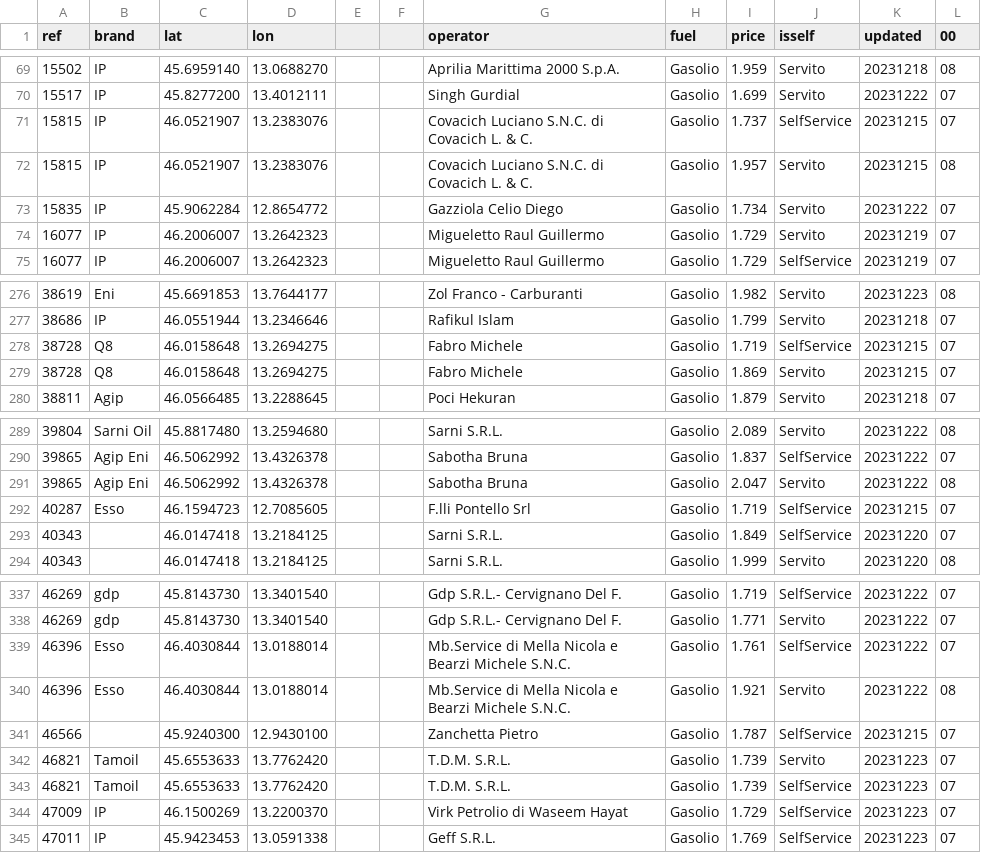
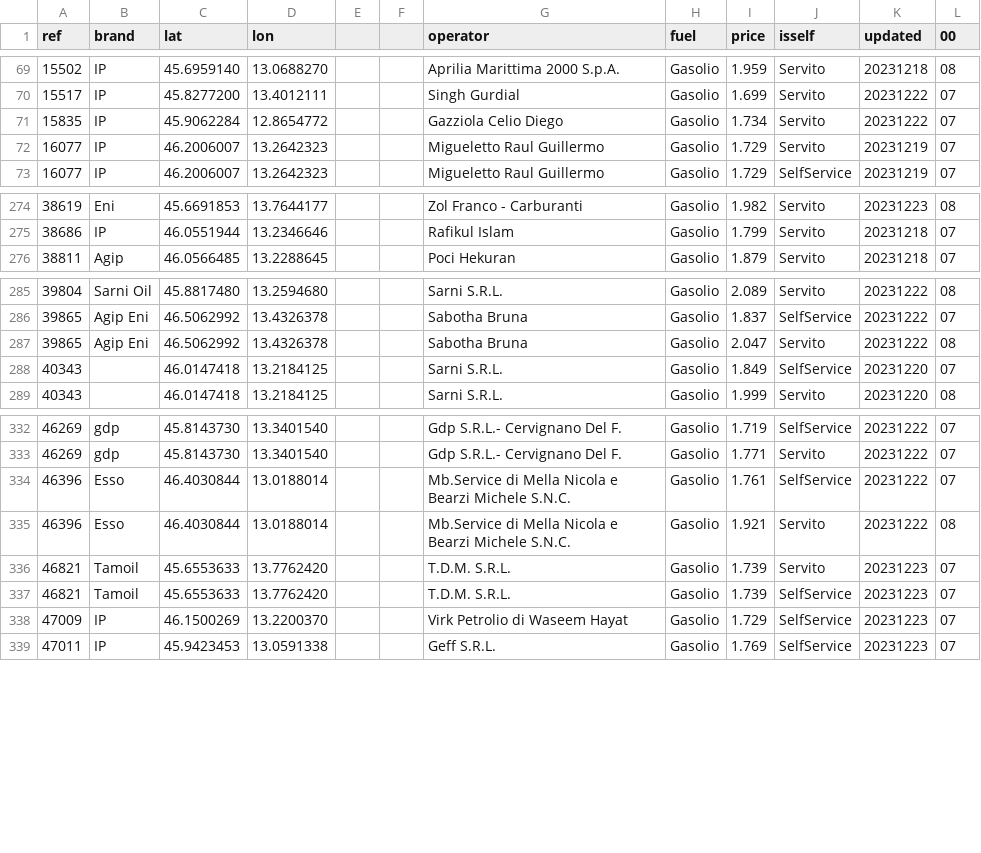
Before and after one commit to cascafico/FuelPrices, a CSV file: gasolio.csv, drawn as a sheet; only a part is shown, gaps mark what is left out; the diff names each change by its address in the sheet, - before the commit and + after, or states it on an @@ line.

```diff
--- a/gasolio.csv
+++ b/gasolio.csv
-row 71: 15815 | IP | 46.0521907 | 13.2383076 |  |  | Covacich Luciano S.N.C. di Covacich L. & C. | Gasolio | 1.737 | SelfService | 20231215 | 07
-row 72: 15815 | IP | 46.0521907 | 13.2383076 |  |  | Covacich Luciano S.N.C. di Covacich L. & C. | Gasolio | 1.957 | Servito | 20231215 | 08
-row 278: 38728 | Q8 | 46.0158648 | 13.2694275 |  |  | Fabro Michele | Gasolio | 1.719 | SelfService | 20231215 | 07
-row 279: 38728 | Q8 | 46.0158648 | 13.2694275 |  |  | Fabro Michele | Gasolio | 1.869 | Servito | 20231215 | 07
-row 292: 40287 | Esso | 46.1594723 | 12.7085605 |  |  | F.lli Pontello Srl | Gasolio | 1.719 | SelfService | 20231215 | 07
-row 341: 46566 |  | 45.9240300 | 12.9430100 |  |  | Zanchetta Pietro | Gasolio | 1.787 | SelfService | 20231215 | 07
```
Also changed, not shown: benzina.csv, fuel.csv, 1 other file.
